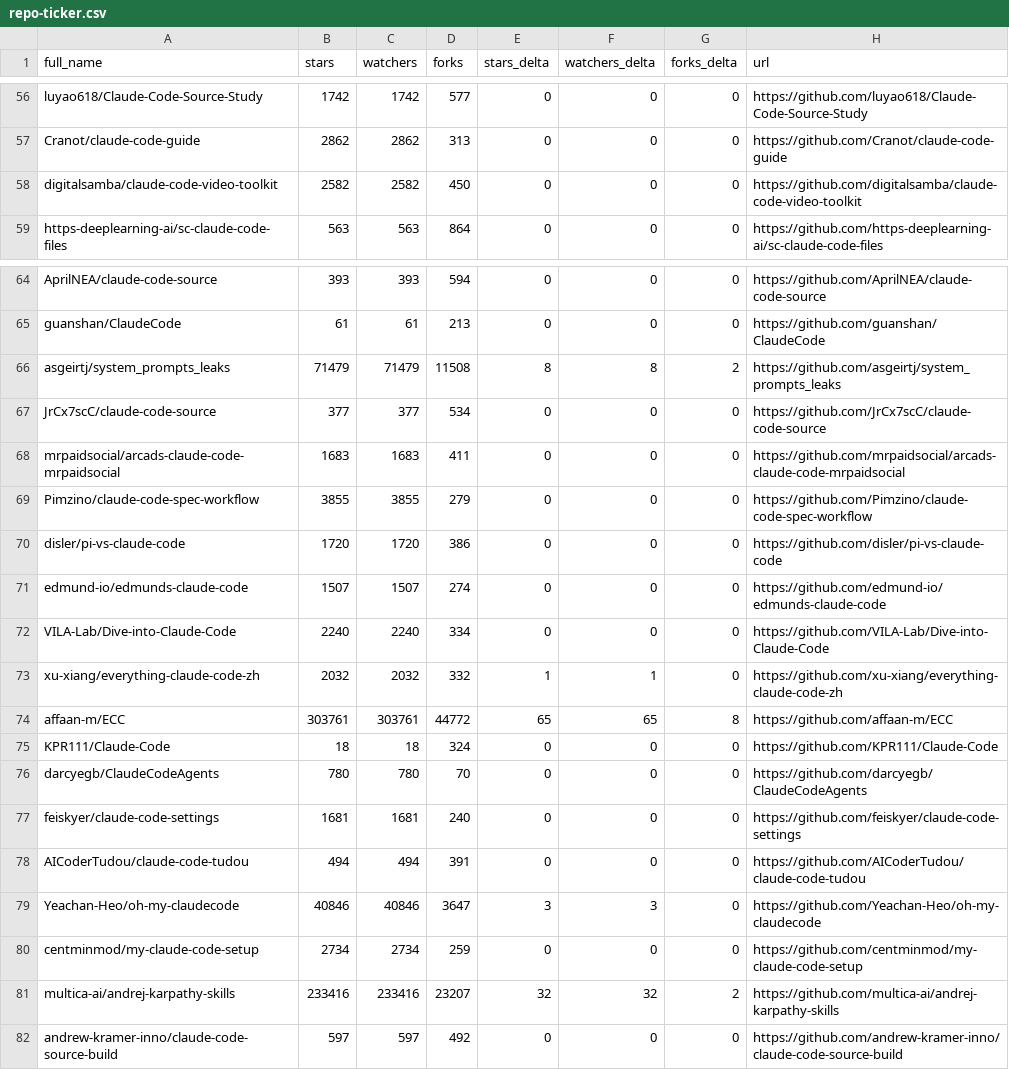
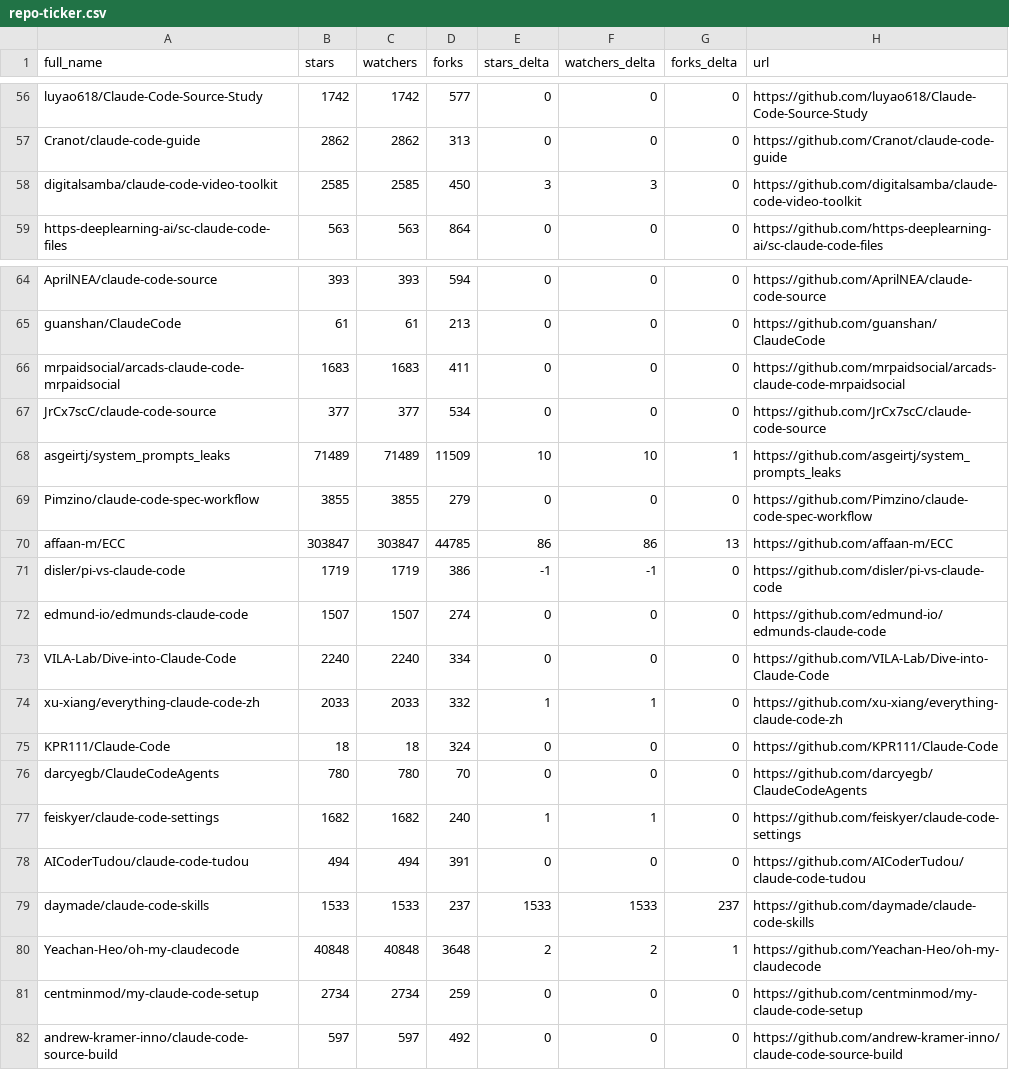
Before and after one commit to g2goose/awesome-claude-code, a CSV file: data/repo-ticker.csv, drawn as a sheet; only a part is shown, gaps mark what is left out; the diff covers the shown part only.

```diff
--- a/data/repo-ticker.csv
+++ b/data/repo-ticker.csv
@@ -57,3 +57,3 @@ luyao618/Claude-Code-Source-Study,1742,1742,577,0,0,0,https://github.com/luyao61
 Cranot/claude-code-guide,2862,2862,313,0,0,0,https://github.com/Cranot/claude-code-guide
-digitalsamba/claude-code-video-toolkit,2582,2582,450,0,0,0,https://github.com/digitalsamba/claude-code-video-toolkit
+digitalsamba/claude-code-video-toolkit,2585,2585,450,3,3,0,https://github.com/digitalsamba/claude-code-video-toolkit
 https-deeplearning-ai/sc-claude-code-files,563,563,864,0,0,0,https://github.com/https-deeplearning-ai/sc-claude-code-files
@@ -65,18 +65,18 @@ AprilNEA/claude-code-source,393,393,594,0,0,0,https://github.com/AprilNEA/claude
 guanshan/ClaudeCode,61,61,213,0,0,0,https://github.com/guanshan/ClaudeCode
-asgeirtj/system_prompts_leaks,71479,71479,11508,8,8,2,https://github.com/asgeirtj/system_prompts_leaks
+mrpaidsocial/arcads-claude-code-mrpaidsocial,1683,1683,411,0,0,0,https://github.com/mrpaidsocial/arcads-claude-code-mrpaidsocial
 JrCx7scC/claude-code-source,377,377,534,0,0,0,https://github.com/JrCx7scC/claude-code-source
-mrpaidsocial/arcads-claude-code-mrpaidsocial,1683,1683,411,0,0,0,https://github.com/mrpaidsocial/arcads-claude-code-mrpaidsocial
+asgeirtj/system_prompts_leaks,71489,71489,11509,10,10,1,https://github.com/asgeirtj/system_prompts_leaks
 Pimzino/claude-code-spec-workflow,3855,3855,279,0,0,0,https://github.com/Pimzino/claude-code-spec-workflow
-disler/pi-vs-claude-code,1720,1720,386,0,0,0,https://github.com/disler/pi-vs-claude-code
+affaan-m/ECC,303847,303847,44785,86,86,13,https://github.com/affaan-m/ECC
+disler/pi-vs-claude-code,1719,1719,386,-1,-1,0,https://github.com/disler/pi-vs-claude-code
 edmund-io/edmunds-claude-code,1507,1507,274,0,0,0,https://github.com/edmund-io/edmunds-claude-code
 VILA-Lab/Dive-into-Claude-Code,2240,2240,334,0,0,0,https://github.com/VILA-Lab/Dive-into-Claude-Code
-xu-xiang/everything-claude-code-zh,2032,2032,332,1,1,0,https://github.com/xu-xiang/everything-claude-code-zh
-affaan-m/ECC,303761,303761,44772,65,65,8,https://github.com/affaan-m/ECC
+xu-xiang/everything-claude-code-zh,2033,2033,332,1,1,0,https://github.com/xu-xiang/everything-claude-code-zh
 KPR111/Claude-Code,18,18,324,0,0,0,https://github.com/KPR111/Claude-Code
 darcyegb/ClaudeCodeAgents,780,780,70,0,0,0,https://github.com/darcyegb/ClaudeCodeAgents
-feiskyer/claude-code-settings,1681,1681,240,0,0,0,https://github.com/feiskyer/claude-code-settings
+feiskyer/claude-code-settings,1682,1682,240,1,1,0,https://github.com/feiskyer/claude-code-settings
 AICoderTudou/claude-code-tudou,494,494,391,0,0,0,https://github.com/AICoderTudou/claude-code-tudou
-Yeachan-Heo/oh-my-claudecode,40846,40846,3647,3,3,0,https://github.com/Yeachan-Heo/oh-my-claudecode
+daymade/claude-code-skills,1533,1533,237,1533,1533,237,https://github.com/daymade/claude-code-skills
+Yeachan-Heo/oh-my-claudecode,40848,40848,3648,2,2,1,https://github.com/Yeachan-Heo/oh-my-claudecode
 centminmod/my-claude-code-setup,2734,2734,259,0,0,0,https://github.com/centminmod/my-claude-code-setup
-multica-ai/andrej-karpathy-skills,233416,233416,23207,32,32,2,https://github.com/multica-ai/andrej-karpathy-skills
 andrew-kramer-inno/claude-code-source-build,597,597,492,0,0,0,https://github.com/andrew-kramer-inno/claude-code-source-build
```
Also changed, not shown: 81 edited cells elsewhere in this file, 4 other files.
